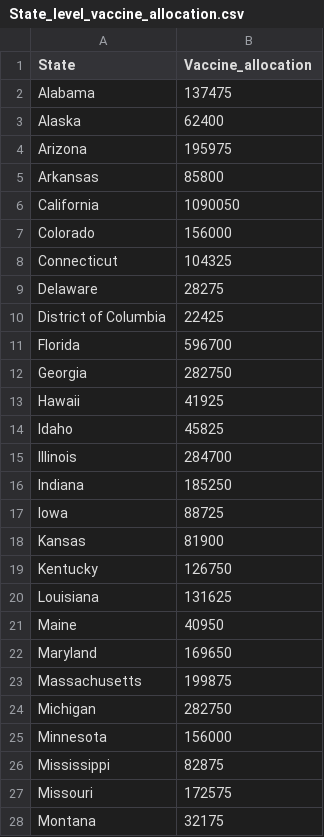
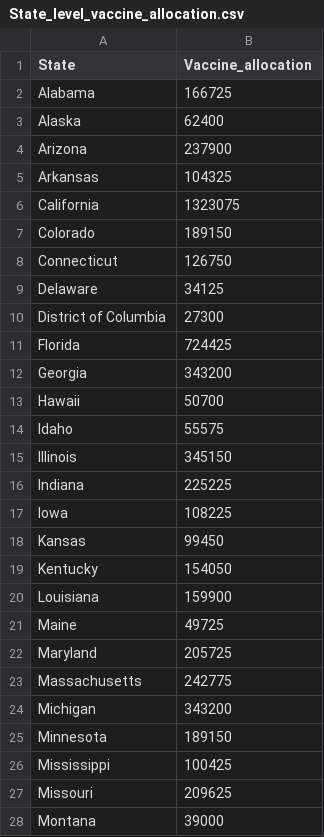
Before and after one commit to CenterForSpatialResearch/newpoliticsofcare_analysis_vaccine, a CSV file: Vaccine_allocation/Output/State_level_vaccine_allocation.csv, drawn as a sheet; only a part is shown; the diff covers the shown part only.

```diff
--- a/Vaccine_allocation/Output/State_level_vaccine_allocation.csv
+++ b/Vaccine_allocation/Output/State_level_vaccine_allocation.csv
@@ -1,28 +1,28 @@
 State,Vaccine_allocation
-Alabama,137475
+Alabama,166725
 Alaska,62400
-Arizona,195975
-Arkansas,85800
-California,1090050
-Colorado,156000
-Connecticut,104325
-Delaware,28275
-District of Columbia,22425
-Florida,596700
-Georgia,282750
-Hawaii,41925
-Idaho,45825
-Illinois,284700
-Indiana,185250
-Iowa,88725
-Kansas,81900
-Kentucky,126750
-Louisiana,131625
-Maine,40950
-Maryland,169650
-Massachusetts,199875
-Michigan,282750
-Minnesota,156000
-Mississippi,82875
-Missouri,172575
-Montana,32175
+Arizona,237900
+Arkansas,104325
+California,1323075
+Colorado,189150
+Connecticut,126750
+Delaware,34125
+District of Columbia,27300
+Florida,724425
+Georgia,343200
+Hawaii,50700
+Idaho,55575
+Illinois,345150
+Indiana,225225
+Iowa,108225
+Kansas,99450
+Kentucky,154050
+Louisiana,159900
+Maine,49725
+Maryland,205725
+Massachusetts,242775
+Michigan,343200
+Minnesota,189150
+Mississippi,100425
+Missouri,209625
+Montana,39000
```
Also changed, not shown: 25 edited cells elsewhere in this file, 4 other files.
